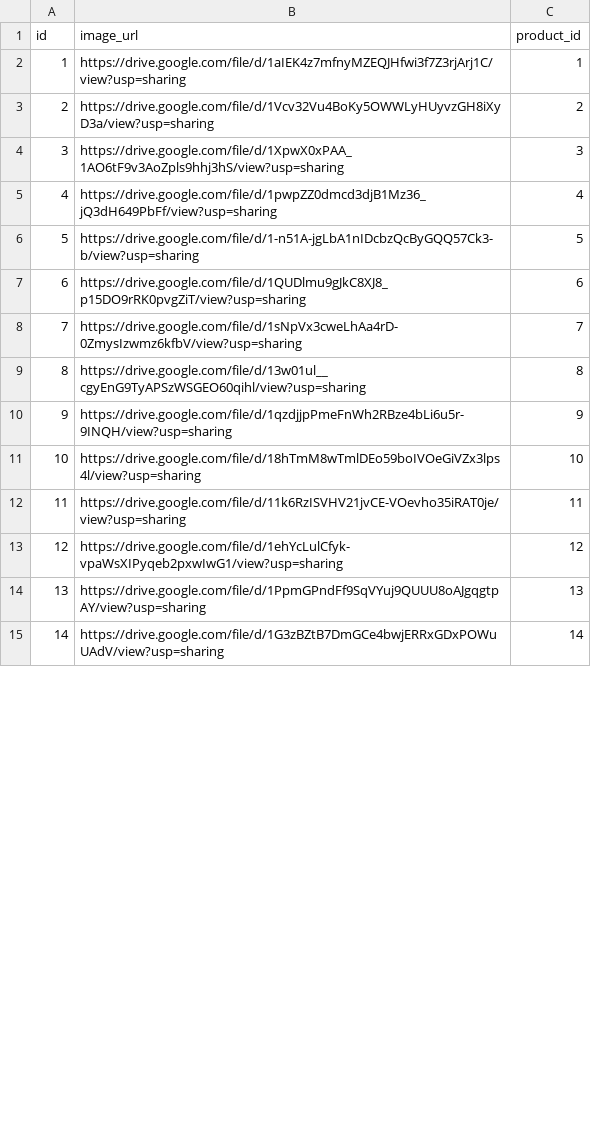
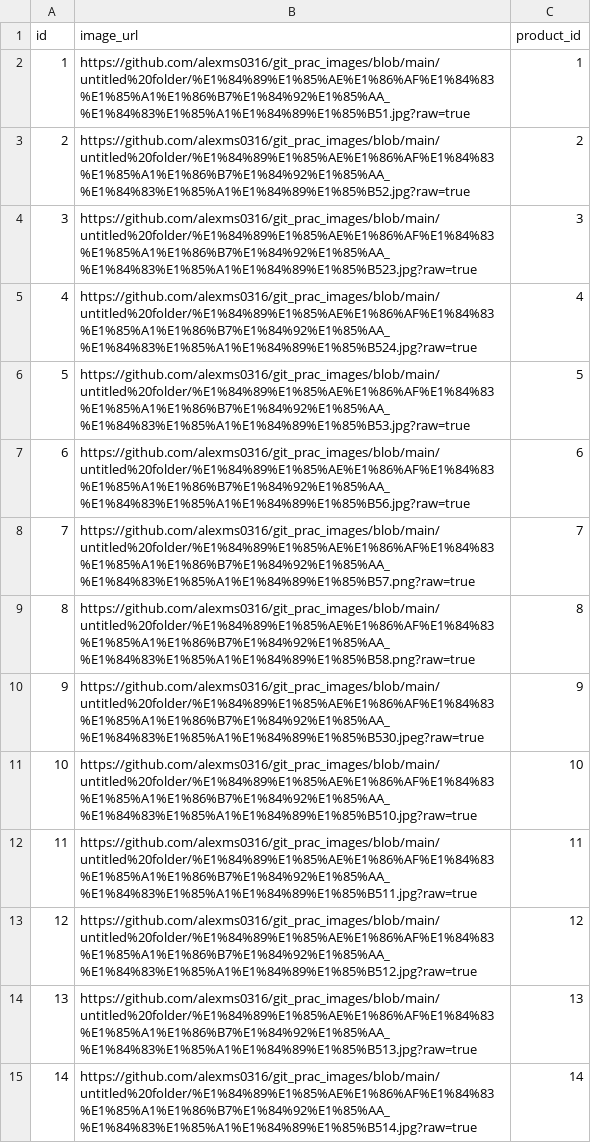
Before and after one commit to alexms0316/Django_Project, a CSV file: suldamhwa/product_images.csv, drawn as a sheet; only a part is shown; the diff covers the shown part only.

Commit message:
Add: ProductlistView

```diff
--- a/suldamhwa/product_images.csv
+++ b/suldamhwa/product_images.csv
@@ -1,15 +1,15 @@
 id,image_url,product_id
-1,https://drive.google.com/file/d/1aIEK4z7mfnyMZEQJHfwi3f7Z3rjArj1C/view?usp=sharing,1
-2,https://drive.google.com/file/d/1Vcv32Vu4BoKy5OWWLyHUyvzGH8iXyD3a/view?usp=sharing,2
-3,https://drive.google.com/file/d/1XpwX0xPAA_1AO6tF9v3AoZpls9hhj3hS/view?usp=sharing,3
-4,https://drive.google.com/file/d/1pwpZZ0dmcd3djB1Mz36_jQ3dH649PbFf/view?usp=sharing,4
-5,https://drive.google.com/file/d/1-n51A-jgLbA1nIDcbzQcByGQQ57Ck3-b/view?usp=sharing,5
-6,https://drive.google.com/file/d/1QUDlmu9gJkC8XJ8_p15DO9rRK0pvgZiT/view?usp=sharing,6
-7,https://drive.google.com/file/d/1sNpVx3cweLhAa4rD-0ZmysIzwmz6kfbV/view?usp=sharing,7
-8,https://drive.google.com/file/d/13w01ul__cgyEnG9TyAPSzWSGEO60qihl/view?usp=sharing,8
-9,https://drive.google.com/file/d/1qzdjjpPmeFnWh2RBze4bLi6u5r-9INQH/view?usp=sharing,9
-10,https://drive.google.com/file/d/18hTmM8wTmlDEo59boIVOeGiVZx3lps4l/view?usp=sharing,10
-11,https://drive.google.com/file/d/11k6RzISVHV21jvCE-VOevho35iRAT0je/view?usp=sharing,11
-12,https://drive.google.com/file/d/1ehYcLulCfyk-vpaWsXIPyqeb2pxwIwG1/view?usp=sharing,12
-13,https://drive.google.com/file/d/1PpmGPndFf9SqVYuj9QUUU8oAJgqgtpAY/view?usp=sharing,13
-14,https://drive.google.com/file/d/1G3zBZtB7DmGCe4bwjERRxGDxPOWuUAdV/view?usp=sharing,14
+1,https://github.com/alexms0316/git_prac_images/blob/main/untitled%20folder/%E1%84%89%E1%85%AE%E1%86%AF%E1%84%83%E1%85%A1%E1%86%B7%E1%84%92%E1%85%AA_%E1%84%83%E1%85%A1%E1%84%89%E1%85%B51.jpg?raw=true,1
+2,https://github.com/alexms0316/git_prac_images/blob/main/untitled%20folder/%E1%84%89%E1%85%AE%E1%86%AF%E1%84%83%E1%85%A1%E1%86%B7%E1%84%92%E1%85%AA_%E1%84%83%E1%85%A1%E1%84%89%E1%85%B52.jpg?raw=true,2
+3,https://github.com/alexms0316/git_prac_images/blob/main/untitled%20folder/%E1%84%89%E1%85%AE%E1%86%AF%E1%84%83%E1%85%A1%E1%86%B7%E1%84%92%E1%85%AA_%E1%84%83%E1%85%A1%E1%84%89%E1%85%B523.jpg?raw=true,3
+4,https://github.com/alexms0316/git_prac_images/blob/main/untitled%20folder/%E1%84%89%E1%85%AE%E1%86%AF%E1%84%83%E1%85%A1%E1%86%B7%E1%84%92%E1%85%AA_%E1%84%83%E1%85%A1%E1%84%89%E1%85%B524.jpg?raw=true,4
+5,https://github.com/alexms0316/git_prac_images/blob/main/untitled%20folder/%E1%84%89%E1%85%AE%E1%86%AF%E1%84%83%E1%85%A1%E1%86%B7%E1%84%92%E1%85%AA_%E1%84%83%E1%85%A1%E1%84%89%E1%85%B53.jpg?raw=true,5
+6,https://github.com/alexms0316/git_prac_images/blob/main/untitled%20folder/%E1%84%89%E1%85%AE%E1%86%AF%E1%84%83%E1%85%A1%E1%86%B7%E1%84%92%E1%85%AA_%E1%84%83%E1%85%A1%E1%84%89%E1%85%B56.jpg?raw=true,6
+7,https://github.com/alexms0316/git_prac_images/blob/main/untitled%20folder/%E1%84%89%E1%85%AE%E1%86%AF%E1%84%83%E1%85%A1%E1%86%B7%E1%84%92%E1%85%AA_%E1%84%83%E1%85%A1%E1%84%89%E1%85%B57.png?raw=true,7
+8,https://github.com/alexms0316/git_prac_images/blob/main/untitled%20folder/%E1%84%89%E1%85%AE%E1%86%AF%E1%84%83%E1%85%A1%E1%86%B7%E1%84%92%E1%85%AA_%E1%84%83%E1%85%A1%E1%84%89%E1%85%B58.png?raw=true,8
+9,https://github.com/alexms0316/git_prac_images/blob/main/untitled%20folder/%E1%84%89%E1%85%AE%E1%86%AF%E1%84%83%E1%85%A1%E1%86%B7%E1%84%92%E1%85%AA_%E1%84%83%E1%85%A1%E1%84%89%E1%85%B530.jpeg?raw=true,9
+10,https://github.com/alexms0316/git_prac_images/blob/main/untitled%20folder/%E1%84%89%E1%85%AE%E1%86%AF%E1%84%83%E1%85%A1%E1%86%B7%E1%84%92%E1%85%AA_%E1%84%83%E1%85%A1%E1%84%89%E1%85%B510.jpg?raw=true,10
+11,https://github.com/alexms0316/git_prac_images/blob/main/untitled%20folder/%E1%84%89%E1%85%AE%E1%86%AF%E1%84%83%E1%85%A1%E1%86%B7%E1%84%92%E1%85%AA_%E1%84%83%E1%85%A1%E1%84%89%E1%85%B511.jpg?raw=true,11
+12,https://github.com/alexms0316/git_prac_images/blob/main/untitled%20folder/%E1%84%89%E1%85%AE%E1%86%AF%E1%84%83%E1%85%A1%E1%86%B7%E1%84%92%E1%85%AA_%E1%84%83%E1%85%A1%E1%84%89%E1%85%B512.jpg?raw=true,12
+13,https://github.com/alexms0316/git_prac_images/blob/main/untitled%20folder/%E1%84%89%E1%85%AE%E1%86%AF%E1%84%83%E1%85%A1%E1%86%B7%E1%84%92%E1%85%AA_%E1%84%83%E1%85%A1%E1%84%89%E1%85%B513.jpg?raw=true,13
+14,https://github.com/alexms0316/git_prac_images/blob/main/untitled%20folder/%E1%84%89%E1%85%AE%E1%86%AF%E1%84%83%E1%85%A1%E1%86%B7%E1%84%92%E1%85%AA_%E1%84%83%E1%85%A1%E1%84%89%E1%85%B514.jpg?raw=true,14
```
Also changed, not shown: 16 edited cells elsewhere in this file, 6 other files.
